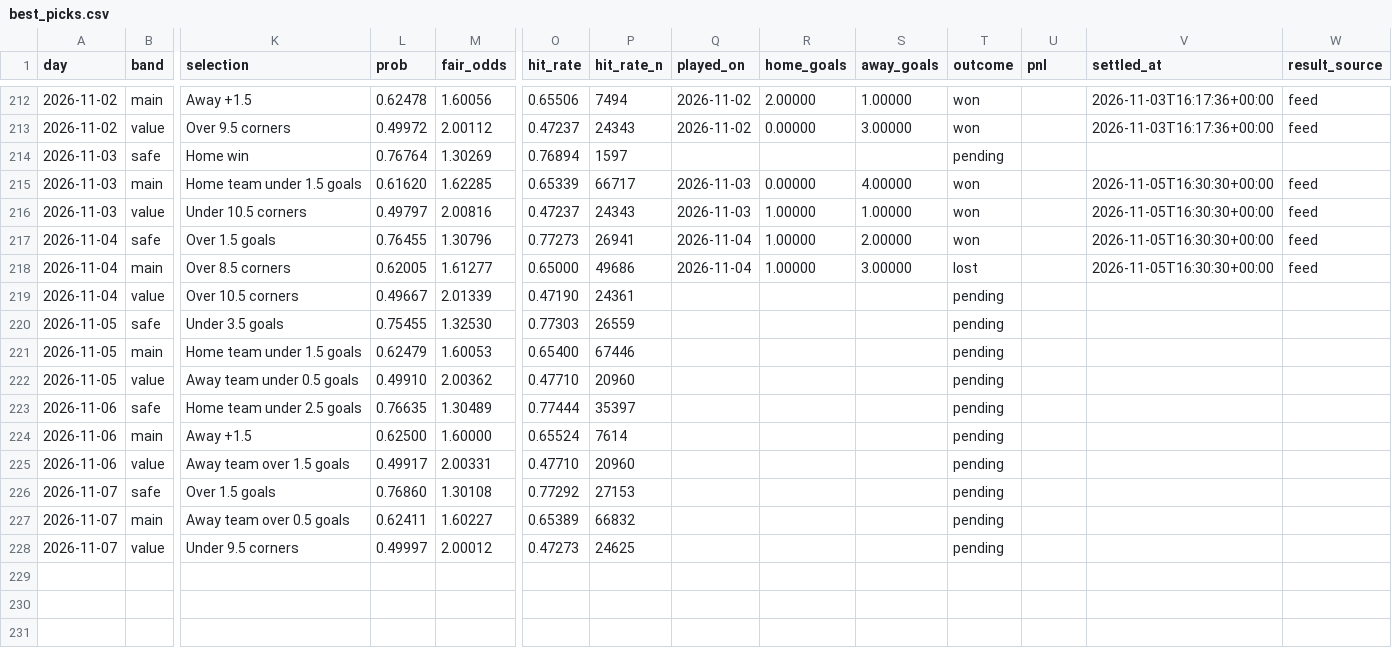
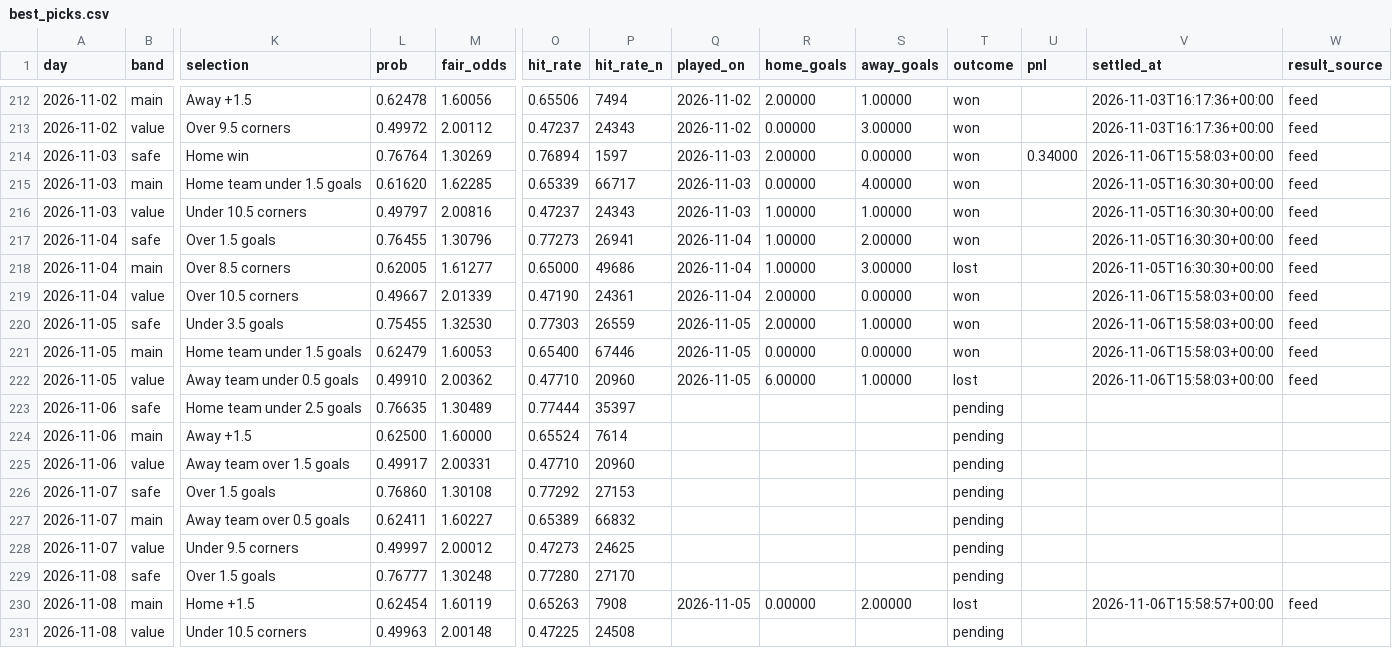
Before and after one commit to footballbettingh/football-hub, a CSV file: data/best_picks.csv, drawn as a sheet; only a part is shown, gaps mark what is left out; rows hold the shown columns only; the diff names each change by its address in the sheet, - before the commit and + after, or states it on an @@ line.

```diff
--- a/data/best_picks.csv
+++ b/data/best_picks.csv
-Q214 (played_on): (empty)
+Q214 (played_on): 2026-11-03
-R214 (home_goals): (empty)
+R214 (home_goals): 2.00000
-S214 (away_goals): (empty)
+S214 (away_goals): 0.00000
-T214 (outcome): pending
+T214 (outcome): won
-U214 (pnl): (empty)
+U214 (pnl): 0.34000
-V214 (settled_at): (empty)
+V214 (settled_at): 2026-11-06T15:58:03+00:00
-W214 (result_source): (empty)
+W214 (result_source): feed
-Q219 (played_on): (empty)
+Q219 (played_on): 2026-11-04
-R219:R220 (home_goals): (empty)
+R219:R220 (home_goals): 2.00000
-S219 (away_goals): (empty)
+S219 (away_goals): 0.00000
-T219:T221 (outcome): pending
+T219:T221 (outcome): won
-V219:V222 (settled_at): (empty)
+V219:V222 (settled_at): 2026-11-06T15:58:03+00:00
-W219:W222 (result_source): (empty)
+W219:W222 (result_source): feed
-Q220:Q222 (played_on): (empty)
+Q220:Q222 (played_on): 2026-11-05
-S220 (away_goals): (empty)
+S220 (away_goals): 1.00000
-R221 (home_goals): (empty)
+R221 (home_goals): 0.00000
-S221 (away_goals): (empty)
+S221 (away_goals): 0.00000
-R222 (home_goals): (empty)
+R222 (home_goals): 6.00000
-S222 (away_goals): (empty)
+S222 (away_goals): 1.00000
-T222 (outcome): pending
+T222 (outcome): lost
+row 229: 2026-11-08 | safe | Over 1.5 goals | 0.76777 | 1.30248 | 0.77280 | 27170 |  |  |  | pending
+row 230: 2026-11-08 | main | Home +1.5 | 0.62454 | 1.60119 | 0.65263 | 7908 | 2026-11-05 | 0.00000 | 2.00000 | lost |  | 2026-11-06T15:58:57+00:00 | feed
+row 231: 2026-11-08 | value | Under 10.5 corners | 0.49963 | 2.00148 | 0.47225 | 24508 |  |  |  | pending
```
Also changed, not shown: 1 other file.
